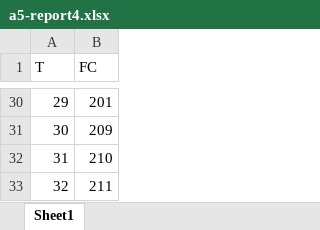
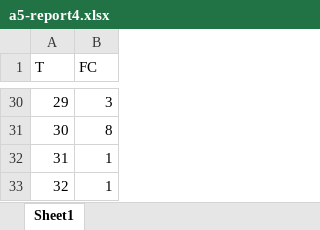
Before and after one commit to seng438-winter-2024/seng438-a5-stevanbeljic, an Excel workbook: a5-report4.xlsx, sheet Sheet1, drawn as a sheet; only a part is shown, gaps mark what is left out; values as stored, in another font and other column widths than the file's, no borders; the diff covers the shown part only; the diff names each change by its address in the sheet, - before the commit and + after, or states it on an @@ line.

```diff
--- a/a5-report4.xlsx (sheet Sheet1)
+++ b/a5-report4.xlsx (sheet Sheet1)
-B30 (FC): 201
+B30 (FC): 3
-B31 (FC): 209
+B31 (FC): 8
-B32 (FC): 210
+B32 (FC): 1
-B33 (FC): 211
+B33 (FC): 1
```
Also changed, not shown: 27 edited cells elsewhere in this sheet.
